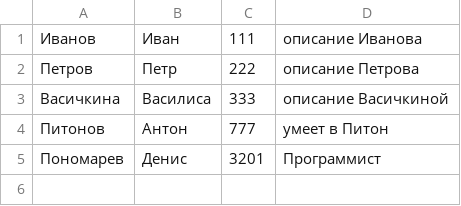
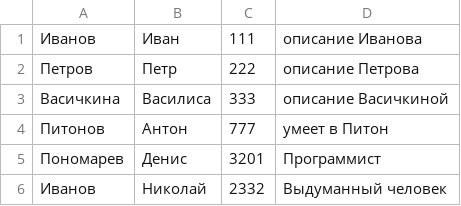
Before and after one commit to Desa-196/HomeWorkPy8, a CSV file: phonebook.csv, drawn as a sheet; the diff names each change by its address in the sheet, - before the commit and + after, or states it on an @@ line.

```diff
--- a/phonebook.csv
+++ b/phonebook.csv
+row 6: Иванов | Николай | 2332 | Выдуманный человек
```
Also changed, not shown: 1 other file.
